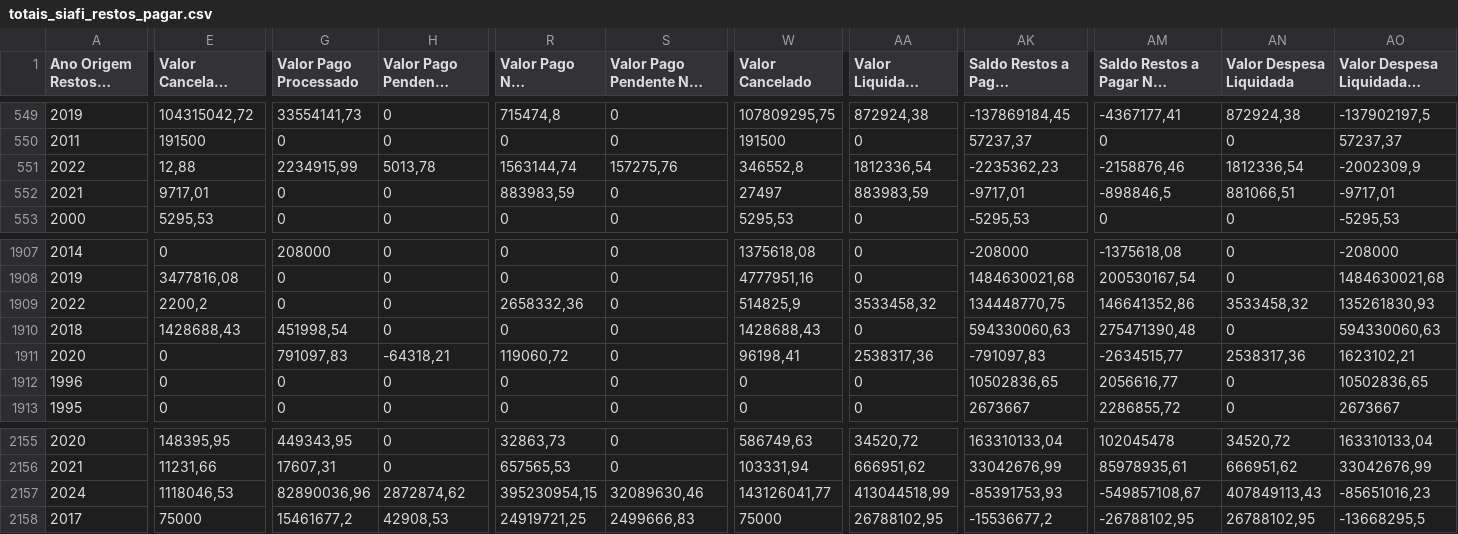
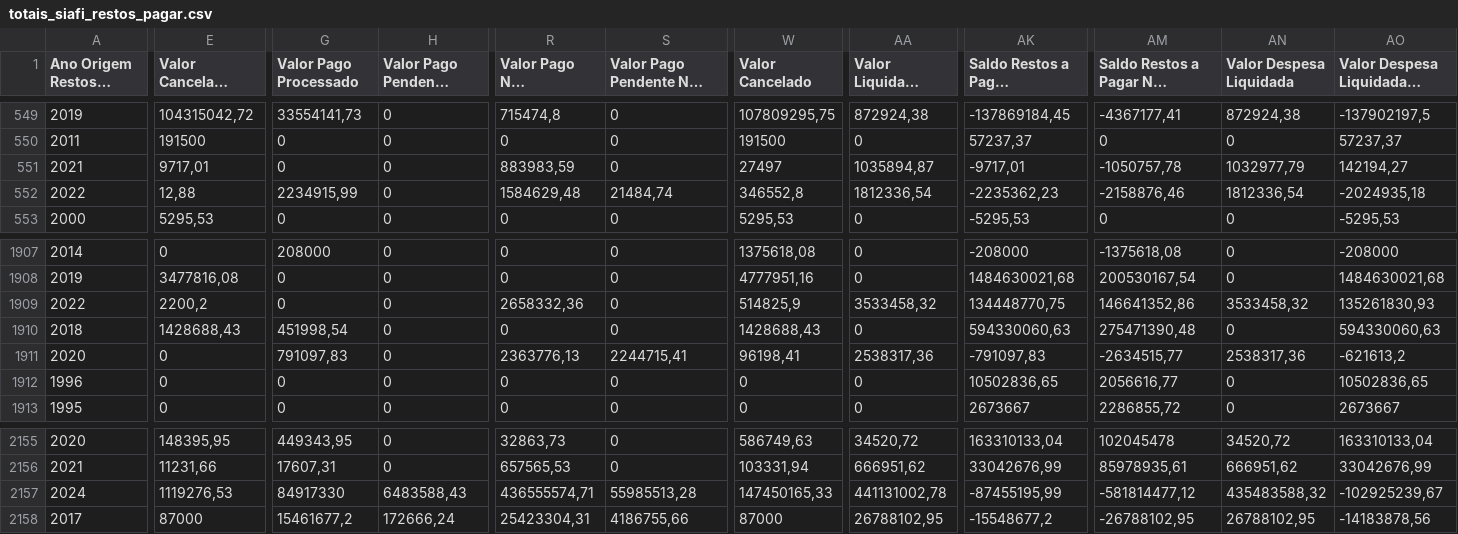
Before and after one commit to splor-mg/dados-totais-armazem-siafi, a CSV file: data-raw/totais_siafi_restos_pagar.csv, drawn as a sheet; only a part is shown, gaps mark what is left out; long unchanged cells end in …; removed rows and columns are numbered as before the commit, all else as after; rows hold the shown columns only; the diff covers the shown part only; the diff names each change by its address in the sheet, - before the commit and + after, or states it on an @@ line.

```diff
--- a/data-raw/totais_siafi_restos_pagar.csv
+++ b/data-raw/totais_siafi_restos_pagar.csv
-row 551: 2022 | 12,88 | 2234915,99 | 5013,78 | 1563144,74 | 157275,76 | 346552,8 | 1812336,54 | -2235362,23 | -2158876,46 | 1812336,54 | -2002309,9
-AA551 (Valor Liquidado Bruto): 883983,59
+AA551 (Valor Liquidado Bruto): 1035894,87
-AM551: -898846,5
+AM551: -1050757,78
-AN551 (Valor Despesa Liquidada): 881066,51
+AN551 (Valor Despesa Liquidada): 1032977,79
-AO551 (Valor Despesa Liquidada a Pagar): -9717,01
+AO551 (Valor Despesa Liquidada a Pagar): 142194,27
+row 552: 2022 | 12,88 | 2234915,99 | 0 | 1584629,48 | 21484,74 | 346552,8 | 1812336,54 | -2235362,23 | -2158876,46 | 1812336,54 | -2024935,18
-H1911 (Valor Pago Pendente Processado): -64318,21
+H1911 (Valor Pago Pendente Processado): 0
-R1911 (Valor Pago Não Processado): 119060,72
+R1911 (Valor Pago Não Processado): 2363776,13
-S1911: 0
+S1911: 2244715,41
-AO1911 (Valor Despesa Liquidada a Pagar): 1623102,21
+AO1911 (Valor Despesa Liquidada a Pagar): -621613,2
-E2157 (Valor Cancelado Processado): 1118046,53
+E2157 (Valor Cancelado Processado): 1119276,53
-G2157 (Valor Pago Processado): 82890036,96
+G2157 (Valor Pago Processado): 84917330
-H2157 (Valor Pago Pendente Processado): 2872874,62
+H2157 (Valor Pago Pendente Processado): 6483588,43
-R2157 (Valor Pago Não Processado): 395230954,15
+R2157 (Valor Pago Não Processado): 436555574,71
-S2157: 32089630,46
+S2157: 55985513,28
-W2157 (Valor Cancelado): 143126041,77
+W2157 (Valor Cancelado): 147450165,33
-AA2157 (Valor Liquidado Bruto): 413044518,99
+AA2157 (Valor Liquidado Bruto): 441131002,78
-AK2157 (Saldo Restos a Pagar Processado): -85391753,93
+AK2157 (Saldo Restos a Pagar Processado): -87455195,99
-AM2157: -549857108,67
+AM2157: -581814477,12
-AN2157 (Valor Despesa Liquidada): 407849113,43
+AN2157 (Valor Despesa Liquidada): 435483588,32
-AO2157 (Valor Despesa Liquidada a Pagar): -85651016,23
+AO2157 (Valor Despesa Liquidada a Pagar): -102925239,67
-E2158 (Valor Cancelado Processado): 75000
+E2158 (Valor Cancelado Processado): 87000
-H2158 (Valor Pago Pendente Processado): 42908,53
+H2158 (Valor Pago Pendente Processado): 172666,24
-R2158 (Valor Pago Não Processado): 24919721,25
+R2158 (Valor Pago Não Processado): 25423304,31
-S2158: 2499666,83
+S2158: 4186755,66
-W2158 (Valor Cancelado): 75000
+W2158 (Valor Cancelado): 87000
-AK2158 (Saldo Restos a Pagar Processado): -15536677,2
+AK2158 (Saldo Restos a Pagar Processado): -15548677,2
-AO2158 (Valor Despesa Liquidada a Pagar): -13668295,5
+AO2158 (Valor Despesa Liquidada a Pagar): -14183878,56
```
Also changed, not shown: 45 edited cells elsewhere in this file, data-raw/totais_siafi_execucao_cota_current.csv, data-raw/totais_siafi_execucao_current.csv, 4 other files.
